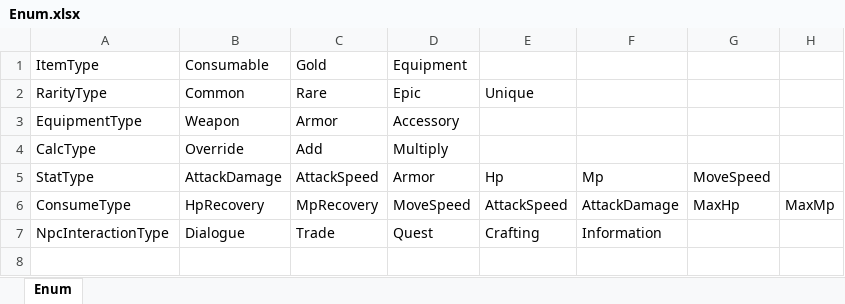
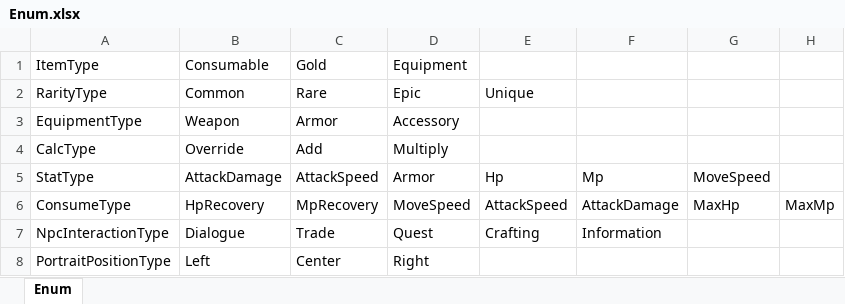
Before and after one commit to Pixel-Tao/Team12SoloProject, an Excel workbook: Assets/Excels/excel_files/Enum.xlsx, sheet Enum, drawn as a sheet; values as stored, in another font and other column widths than the file's, no borders; the diff names each change by its address in the sheet, - before the commit and + after, or states it on an @@ line.

```diff
--- a/Assets/Excels/excel_files/Enum.xlsx (sheet Enum)
+++ b/Assets/Excels/excel_files/Enum.xlsx (sheet Enum)
+row 8: PortraitPositionType | Left | Center | Right
```
Also changed, not shown: Assets/Excels/excel_files/DialogueLineEntity.xlsx, Assets/Excels/excel_files/DialogueOptionEntity.xlsx, 44 other files.
